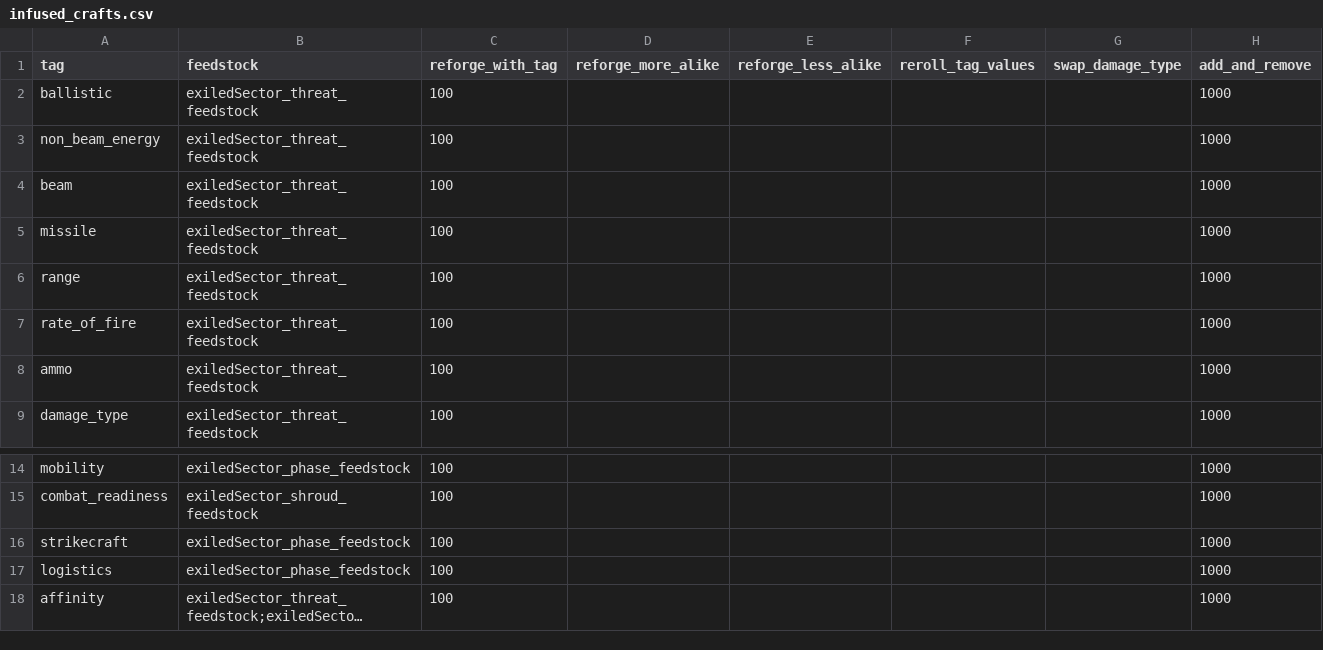
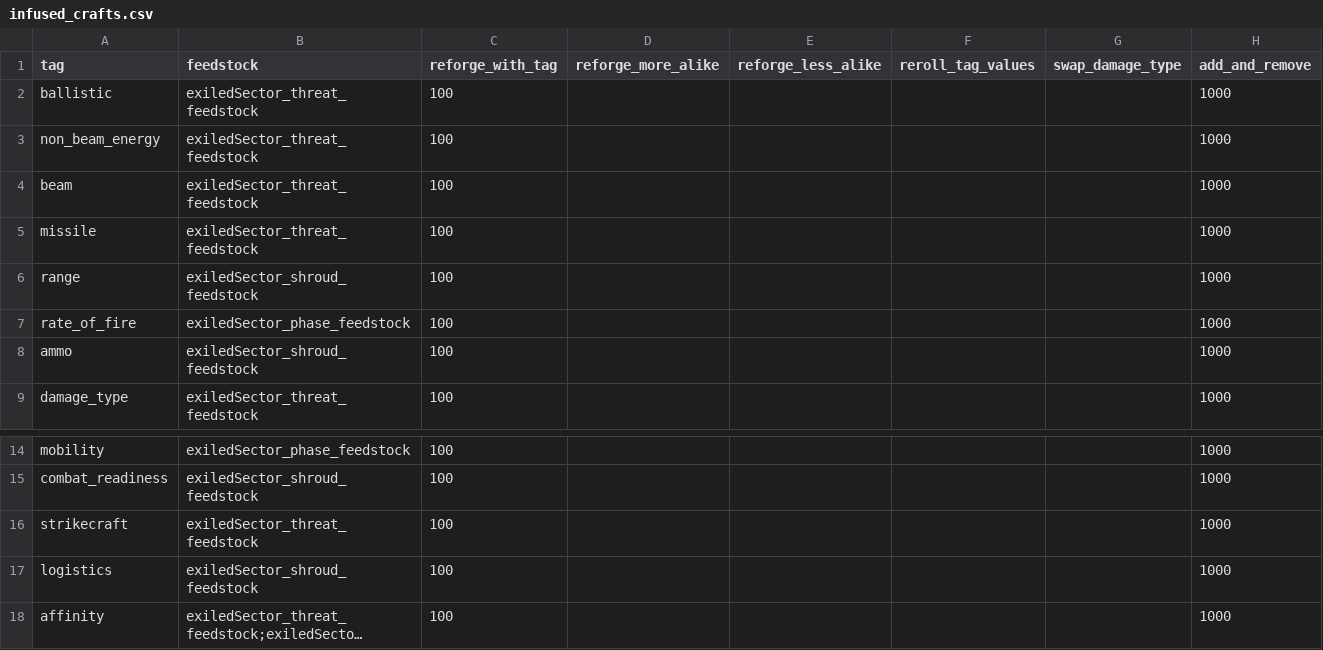
Before and after one commit to ExiledPortals/ExiledSector, a CSV file: data/config/exiledSector/infused_crafts.csv, drawn as a sheet; only a part is shown, gaps mark what is left out; long unchanged cells end in …; the diff names each change by its address in the sheet, - before the commit and + after, or states it on an @@ line.

```diff
--- a/data/config/exiledSector/infused_crafts.csv
+++ b/data/config/exiledSector/infused_crafts.csv
-B6 (feedstock): exiledSector_threat_feedstock
+B6 (feedstock): exiledSector_shroud_feedstock
-B7 (feedstock): exiledSector_threat_feedstock
+B7 (feedstock): exiledSector_phase_feedstock
-B8 (feedstock): exiledSector_threat_feedstock
+B8 (feedstock): exiledSector_shroud_feedstock
-B16 (feedstock): exiledSector_phase_feedstock
+B16 (feedstock): exiledSector_threat_feedstock
-B17 (feedstock): exiledSector_phase_feedstock
+B17 (feedstock): exiledSector_shroud_feedstock
```
Also changed, not shown: 4 other files.
